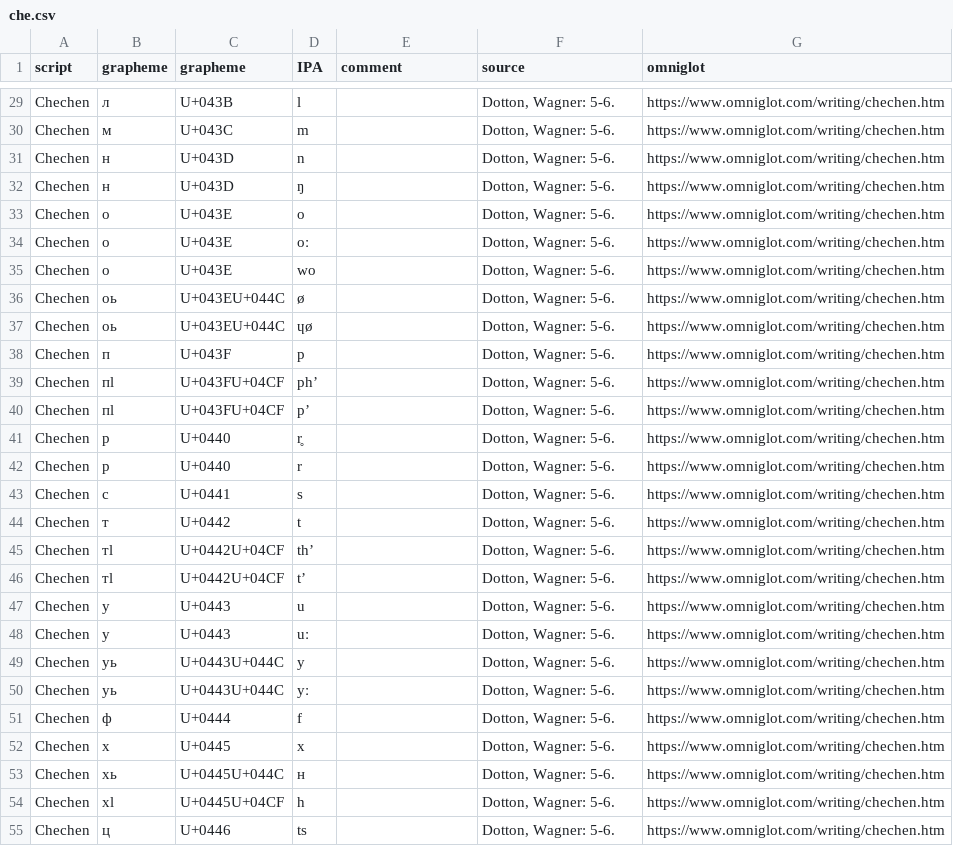
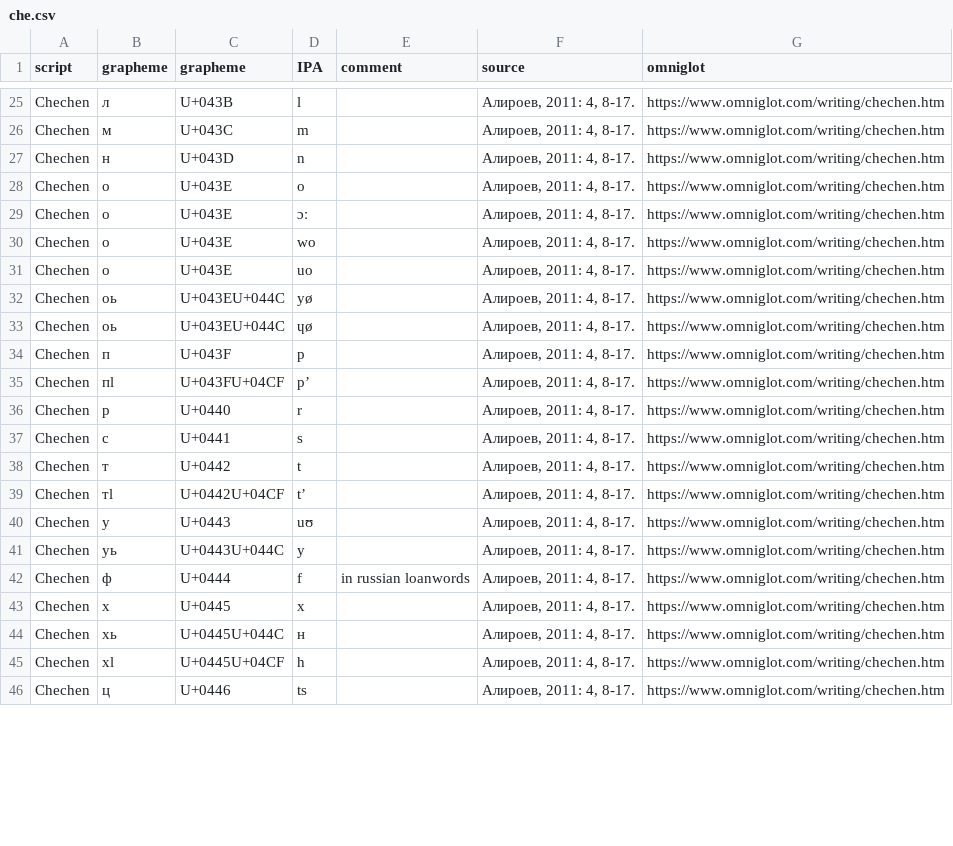
Before and after one commit to ansorox/wwsd-cyrillic-caucasus, a CSV file: che.csv, drawn as a sheet; only a part is shown, gaps mark what is left out; removed rows and columns are numbered as before the commit, all else as after; the diff covers the shown part only; the diff names each change by its address in the sheet, - before the commit and + after, or states it on an @@ line.

Commit message:
add capital letters and change source

```diff
--- a/che.csv
+++ b/che.csv
-F25:F27 (source): Dotton, Wagner: 5-6.
+F25:F27 (source): Алироев, 2011: 4, 8-17.
-row 32: Chechen | н | U+043D | ŋ |  | Dotton, Wagner: 5-6. | https://www.omniglot.com/writing/chechen.htm
-F28:F30 (source): Dotton, Wagner: 5-6.
+F28:F30 (source): Алироев, 2011: 4, 8-17.
-D29 (IPA): oː
+D29 (IPA): ɔː
+row 31: Chechen | о | U+043E | uo |  | Алироев, 2011: 4, 8-17. | https://www.omniglot.com/writing/chechen.htm
-D32 (IPA): ø
+D32 (IPA): yø
-F32:F34 (source): Dotton, Wagner: 5-6.
+F32:F34 (source): Алироев, 2011: 4, 8-17.
-row 39: Chechen | пӏ | U+043FU+04CF | phʼ |  | Dotton, Wagner: 5-6. | https://www.omniglot.com/writing/chechen.htm
-F35 (source): Dotton, Wagner: 5-6.
+F35 (source): Алироев, 2011: 4, 8-17.
-row 41: Chechen | р | U+0440 | r̥ |  | Dotton, Wagner: 5-6. | https://www.omniglot.com/writing/chechen.htm
-F36:F38 (source): Dotton, Wagner: 5-6.
+F36:F38 (source): Алироев, 2011: 4, 8-17.
-row 45: Chechen | тӏ | U+0442U+04CF | thʼ |  | Dotton, Wagner: 5-6. | https://www.omniglot.com/writing/chechen.htm
-F39:F40 (source): Dotton, Wagner: 5-6.
+F39:F40 (source): Алироев, 2011: 4, 8-17.
-D40 (IPA): u
+D40 (IPA): uʊ
-row 48: Chechen | у | U+0443 | uː |  | Dotton, Wagner: 5-6. | https://www.omniglot.com/writing/chechen.htm
-F41 (source): Dotton, Wagner: 5-6.
+F41 (source): Алироев, 2011: 4, 8-17.
-row 50: Chechen | уь | U+0443U+044C | yː |  | Dotton, Wagner: 5-6. | https://www.omniglot.com/writing/chechen.htm
-E42 (comment): (empty)
+E42 (comment): in russian loanwords
-F42:F46 (source): Dotton, Wagner: 5-6.
+F42:F46 (source): Алироев, 2011: 4, 8-17.
```
Also changed, not shown: 6 removed rows and 41 edited cells elsewhere in this file.
